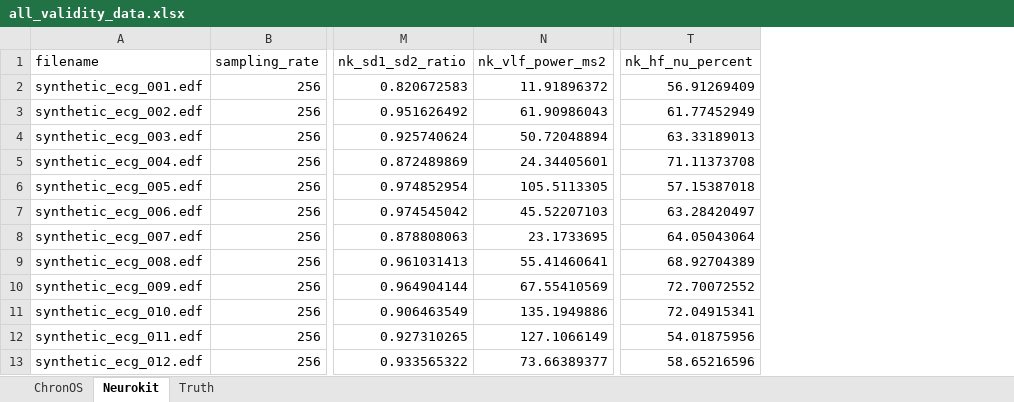
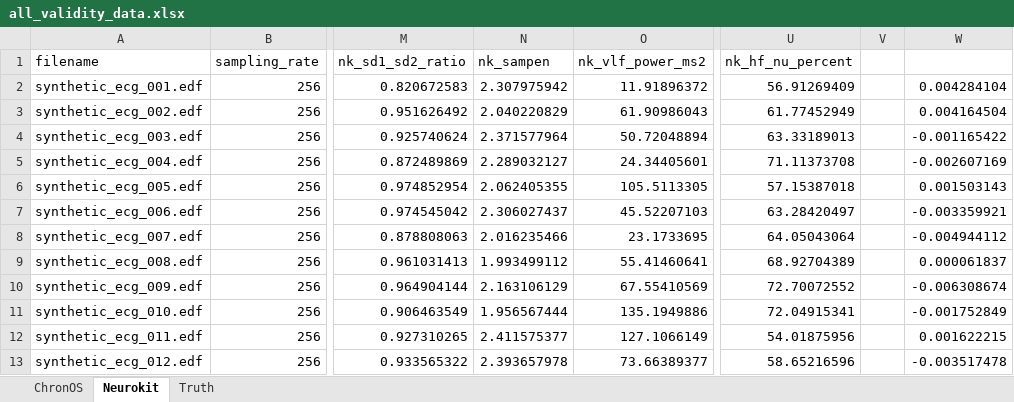
Before and after one commit to apinzone/OS_HRV, an Excel workbook: Validation Study/all_validity_data.xlsx, sheet Neurokit, drawn as a sheet; only a part is shown, gaps mark what is left out; values as stored, in another font and other column widths than the file's, no borders; the diff names each change by its address in the sheet, - before the commit and + after, or states it on an @@ line.

Commit message:
batch processor + sampen

```diff
--- a/Validation Study/all_validity_data.xlsx (sheet Neurokit)
+++ b/Validation Study/all_validity_data.xlsx (sheet Neurokit)
+column N (nk_sampen), rows 2-13: 2.307975942 | 2.040220829 | 2.371577964 | 2.289032127 | 2.062405355 | 2.306027437 | 2.016235466 | 1.993499112 | 2.163106129 | 1.956567444 | 2.411575377 | 2.393657978
+column V, empty
+column W, rows 2-13: 0.004284104 | 0.004164504 | -0.001165422 | -0.002607169 | 0.001503143 | -0.003359921 | -0.004944112 | 0.000061837 | -0.006308674 | -0.001752849 | 0.001622215 | -0.003517478
```
Also changed, not shown: sheet ChronOS, 5 other files.
